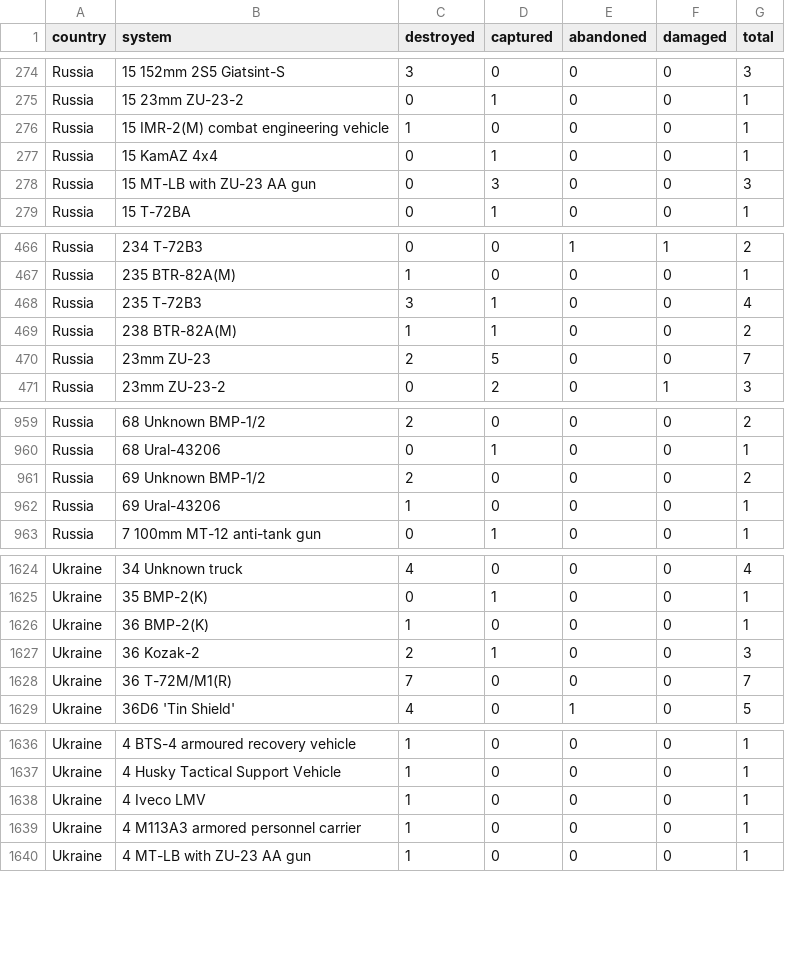
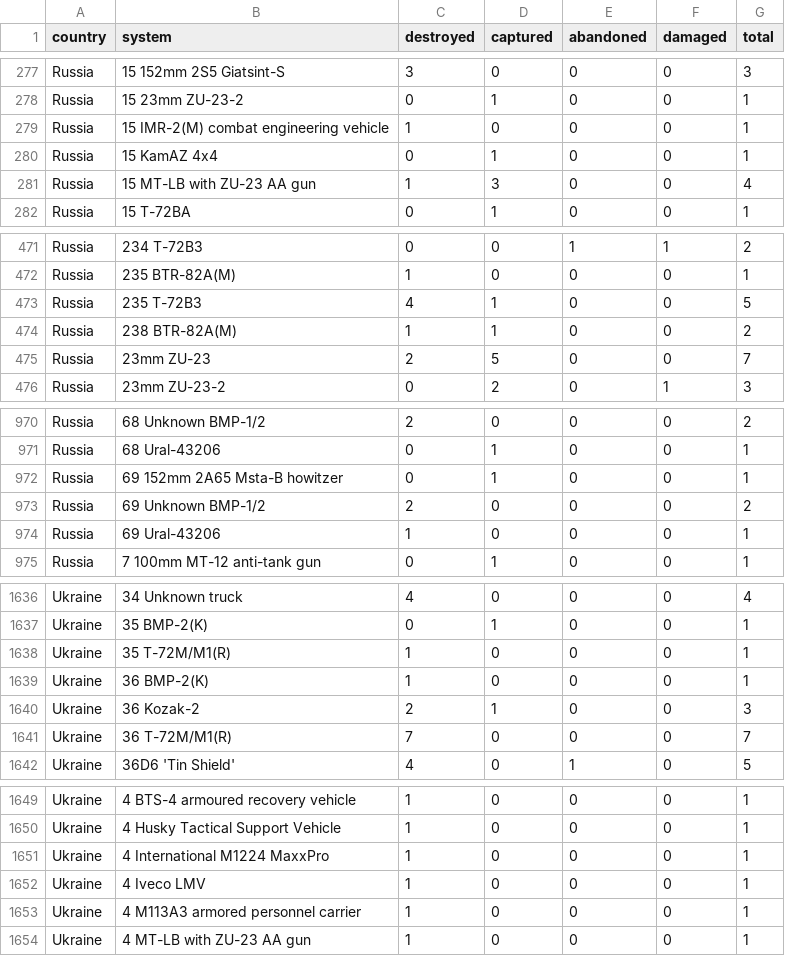
Before and after one commit to scarnecchia/oryx_data, a CSV file: totals_by_system_wide.csv, drawn as a sheet; only a part is shown, gaps mark what is left out; the diff covers the shown part only.

```diff
--- a/totals_by_system_wide.csv
+++ b/totals_by_system_wide.csv
@@ -277,3 +280,3 @@ Russia,15 IMR-2(M) combat engineering vehicle,1,0,0,0,1
 Russia,15 KamAZ 4x4,0,1,0,0,1
-Russia,15 MT-LB with ZU-23 AA gun,0,3,0,0,3
+Russia,15 MT-LB with ZU-23 AA gun,1,3,0,0,4
 Russia,15 T-72BA,0,1,0,0,1
@@ -467,3 +472,3 @@ Russia,234 T-72B3,0,0,1,1,2
 Russia,235 BTR-82A(M),1,0,0,0,1
-Russia,235 T-72B3,3,1,0,0,4
+Russia,235 T-72B3,4,1,0,0,5
 Russia,238 BTR-82A(M),1,1,0,0,2
@@ -960,2 +971,3 @@ Russia,68 Unknown BMP-1/2,2,0,0,0,2
 Russia,68 Ural-43206,0,1,0,0,1
+Russia,69 152mm 2A65 Msta-B howitzer,0,1,0,0,1
 Russia,69 Unknown BMP-1/2,2,0,0,0,2
@@ -1625,2 +1637,3 @@ Ukraine,34 Unknown truck,4,0,0,0,4
 Ukraine,35 BMP-2(K),0,1,0,0,1
+Ukraine,35 T-72M/M1(R),1,0,0,0,1
 Ukraine,36 BMP-2(K),1,0,0,0,1
@@ -1637,2 +1650,3 @@ Ukraine,4 BTS-4 armoured recovery vehicle,1,0,0,0,1
 Ukraine,4 Husky Tactical Support Vehicle,1,0,0,0,1
+Ukraine,4 International M1224 MaxxPro,1,0,0,0,1
 Ukraine,4 Iveco LMV,1,0,0,0,1
```
Also changed, not shown: 11 added rows and 10 edited cells elsewhere in this file, daily_count.csv, event_abandoned.csv, 5 other files.
